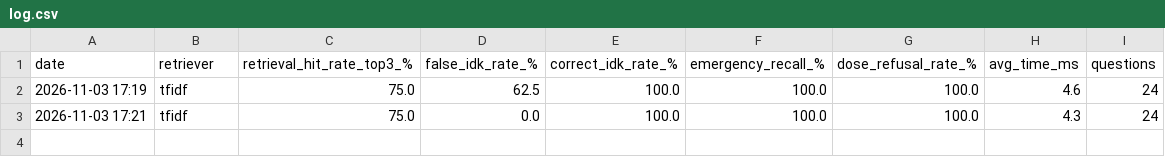
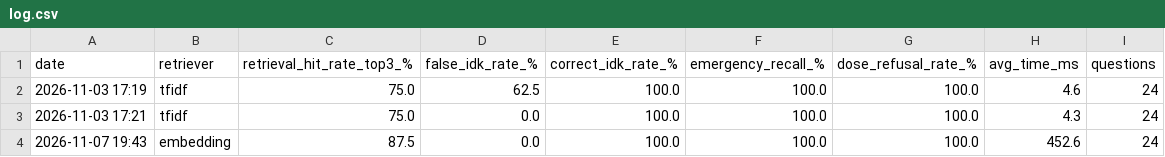
Before and after one commit to vaishnavikatkam41/vaani, a CSV file: eval/log.csv, drawn as a sheet; the diff names each change by its address in the sheet, - before the commit and + after, or states it on an @@ line.

Commit message:
Add meaning-based search with saved embeddings and compare eval results

```diff
--- a/eval/log.csv
+++ b/eval/log.csv
+row 4: 2026-11-07 19:43 | embedding | 87.5 | 0.0 | 100.0 | 100.0 | 100.0 | 452.6 | 24
```
Also changed, not shown: 2 other files.
